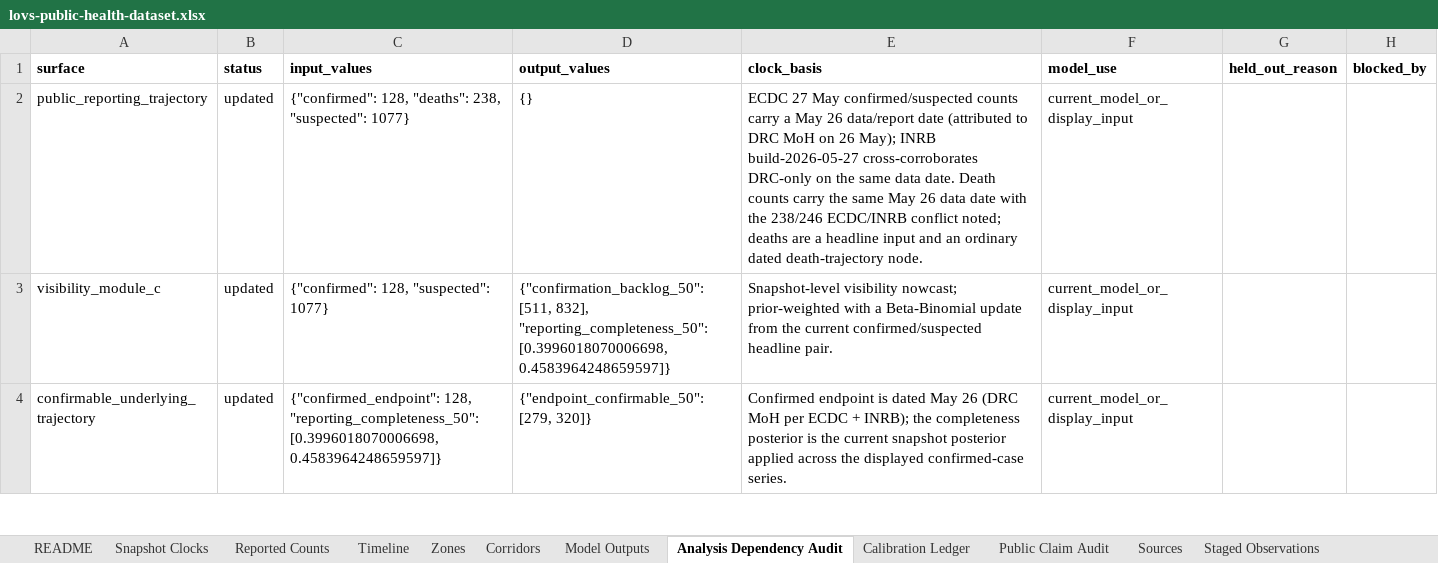
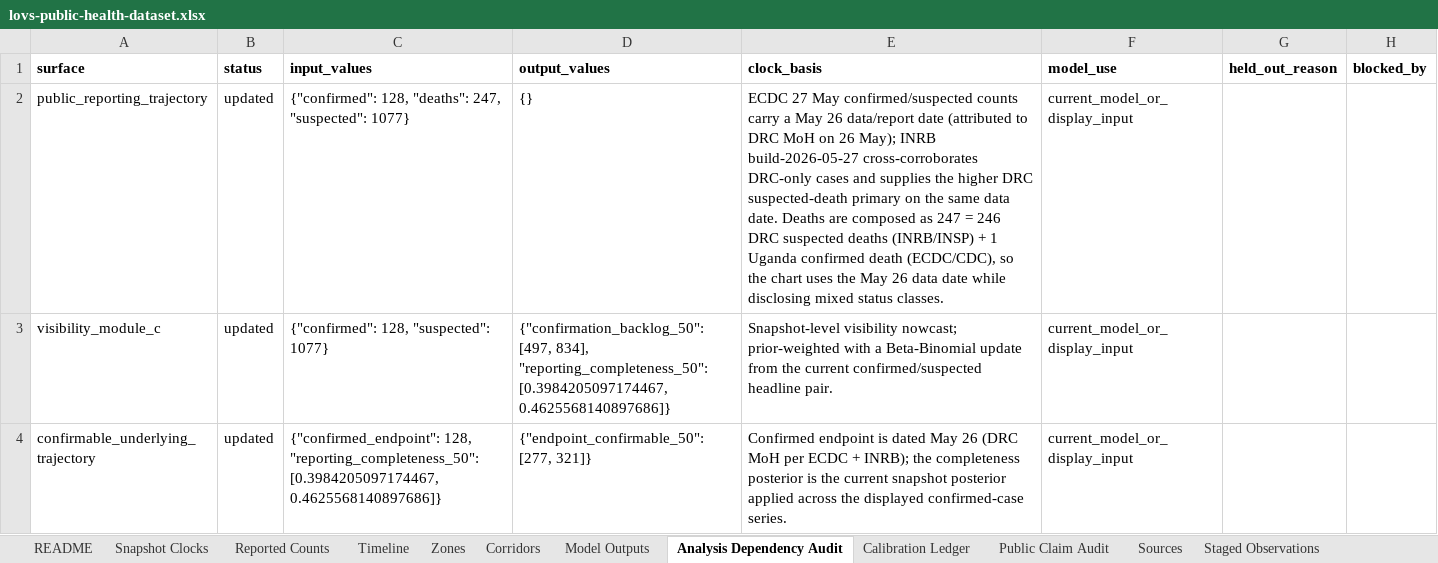
Before and after one commit to ArcedeDev/bdbv-2026-lovs, an Excel workbook: deliverables/public-health-dataset/lovs-public-health-dataset.xlsx, sheet Analysis Dependency Audit, drawn as a sheet; only a part is shown; values as stored, in another font and other column widths than the file's, no borders; the diff covers the shown part only; the diff names each change by its address in the sheet, - before the commit and + after, or states it on an @@ line.

Commit message:
Promote May 27 BDBV 247-death composition

```diff
--- a/deliverables/public-health-dataset/lovs-public-health-dataset.xlsx (sheet Analysis Dependency Audit)
+++ b/deliverables/public-health-dataset/lovs-public-health-dataset.xlsx (sheet Analysis Dependency Audit)
-C2 (input_values): …128, "deaths": 238, "suspected": 1077}
+C2 (input_values): …128, "deaths": 247, "suspected": 1077}
-E2 (clock_basis): …cross-corroborates DRC-only on the same data date. Death counts carry the same May 26 data date with the 238/246 ECDC/INRB conflict noted; deaths are a headline input and an ordinary dated death-trajectory node.
+E2 (clock_basis): …cross-corroborates DRC-only cases and supplies the higher DRC suspected-death primary on the same data date. Deaths are composed as 247 = 246 DRC suspected deaths (INRB/INSP) + 1 Uganda confirmed death (ECDC/CDC), so the chart uses the May 26 data date while disclosing mixed status classes.
-D3 (output_values): {"confirmation_backlog_50": [511, 832], "reporting_completeness_50": [0.3996018070006698, 0.4583964248659597]}
+D3 (output_values): {"confirmation_backlog_50": [497, 834], "reporting_completeness_50": [0.3984205097174467, 0.4625568140897686]}
-C4 (input_values): …128, "reporting_completeness_50": [0.3996018070006698, 0.4583964248659597]}
+C4 (input_values): …128, "reporting_completeness_50": [0.3984205097174467, 0.4625568140897686]}
-D4 (output_values): {"endpoint_confirmable_50": [279, 320]}
+D4 (output_values): {"endpoint_confirmable_50": [277, 321]}
```
Also changed, not shown: 5 edited cells elsewhere in this sheet, sheet Corridors, sheet Model Outputs, sheet Snapshot Clocks, sheet Sources, sheet Reported Counts, sheet Public Claim Audit, 2 more sheets, 28 other files.
